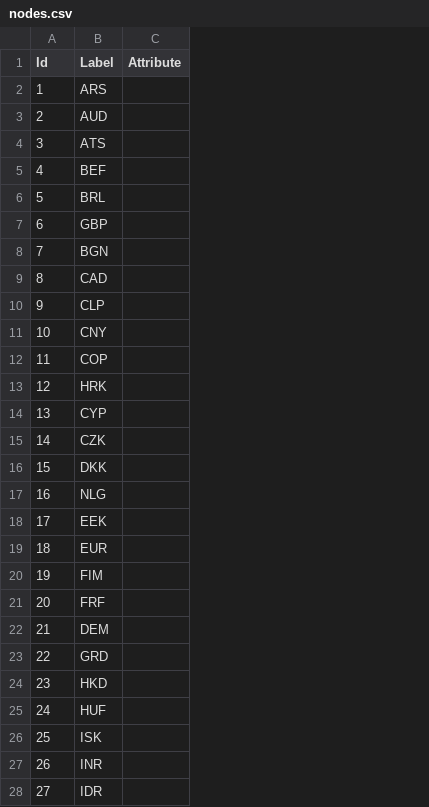
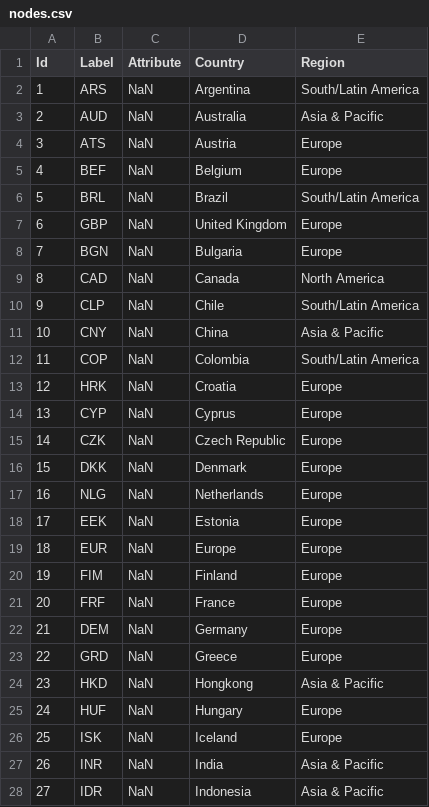
Before and after one commit to NGUYENTRONGDAT123/forex-analysis, a CSV file: src/data/nodes.csv, drawn as a sheet; only a part is shown; the diff covers the shown part only; the diff names each change by its address in the sheet, - before the commit and + after, or states it on an @@ line.

```diff
--- a/src/data/nodes.csv
+++ b/src/data/nodes.csv
+column D (Country), rows 2-28: Argentina | Australia | Austria | Belgium | Brazil | United Kingdom | Bulgaria | Canada | Chile | China | Colombia | Croatia | Cyprus | Czech Republic | Denmark | Netherlands | Estonia | Europe | Finland | France | Germany | Greece | Hongkong | Hungary | Iceland | India | Indonesia
+column E (Region), rows 2-28: South/Latin America | Asia & Pacific | Europe | Europe | South/Latin America | Europe | Europe | North America | South/Latin America | Asia & Pacific | South/Latin America | Europe | Europe | Europe | Europe | Europe | Europe | Europe | Europe | Europe | Europe | Europe | Asia & Pacific | Europe | Europe | Asia & Pacific | Asia & Pacific
-C2:C28 (Attribute): (empty)
+C2:C28 (Attribute): NaN
```
Also changed, not shown: 31 edited cells elsewhere in this file, 10 other files.
